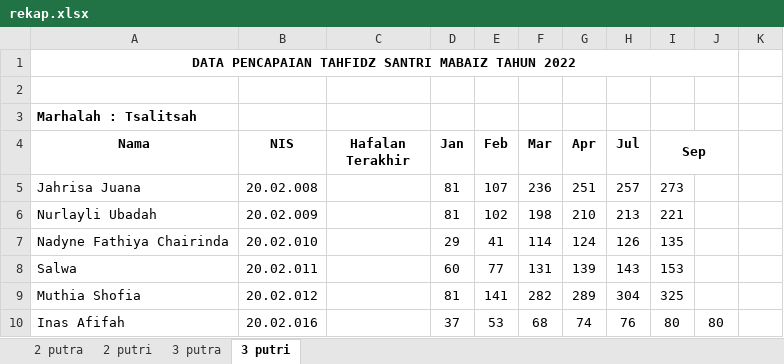
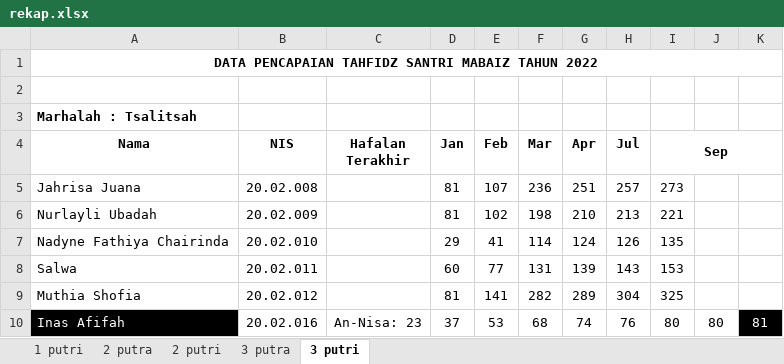
Before and after one commit to mzaini30/rekap-tahfidz, an Excel workbook: rekap.xlsx, sheet 3 putri, drawn as a sheet; values as stored, in another font and other column widths than the file's, no borders; the diff names each change by its address in the sheet, - before the commit and + after, or states it on an @@ line.

```diff
--- a/rekap.xlsx (sheet 3 putri)
+++ b/rekap.xlsx (sheet 3 putri)
+sheet tab: 1 putri
-A1:J1 merged
+A1:K1 merged
-I4:J4 merged
+I4:K4 merged
@@ A10 fill: none → #000000, text colour: black → #FFFFFF @@
-C10 (Hafalan Terakhir): (empty)
+C10 (Hafalan Terakhir): An-Nisa: 23
-K10: (empty)
+K10: 81
-K10 fill: none
+K10 fill: #000000
```
Also changed, not shown: sheet 2 putri, sheet 2 putra, sheet 3 putra.
